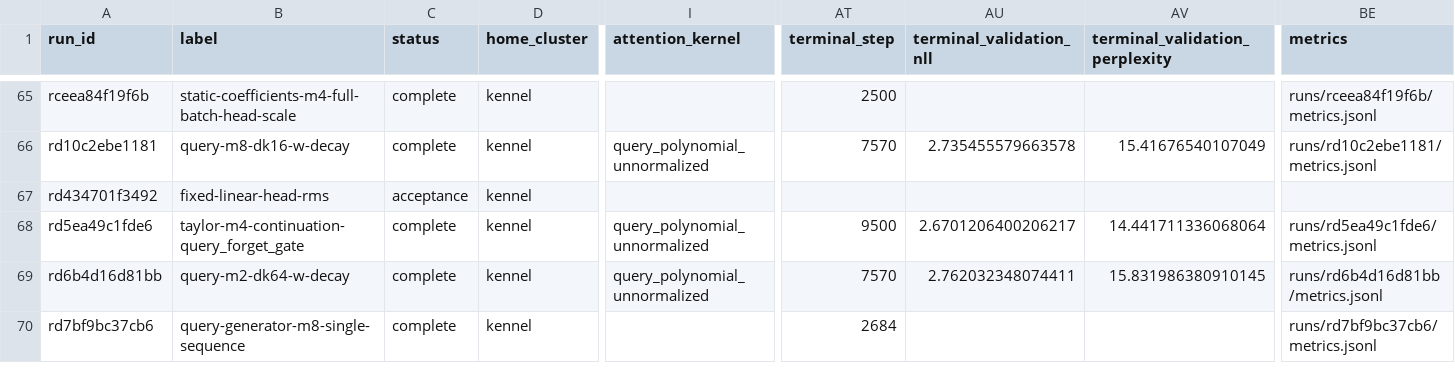
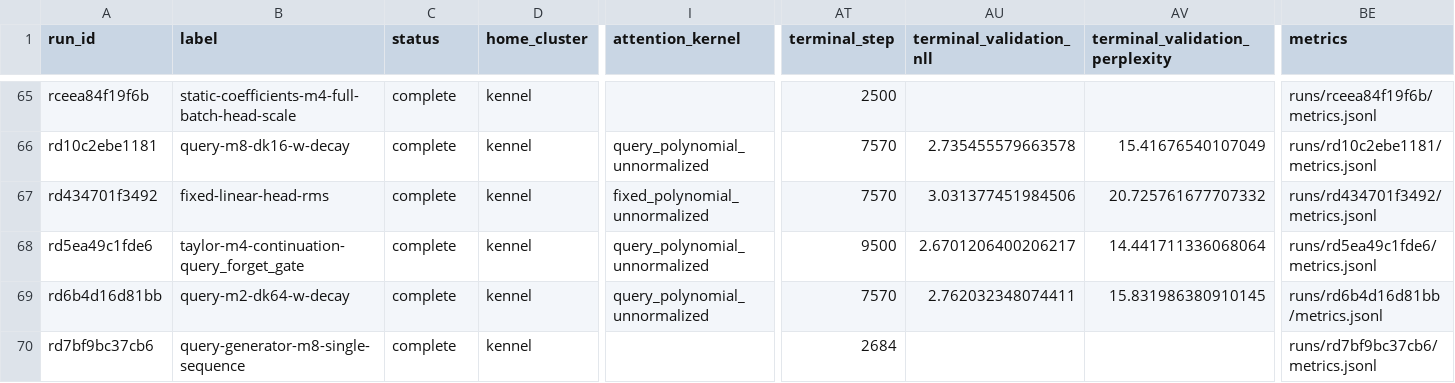
Before and after one commit to rafaelhanashiro/functional-memory, a CSV file: experiments/transformer_pp/runs.csv, drawn as a sheet; only a part is shown, gaps mark what is left out; the diff names each change by its address in the sheet, - before the commit and + after, or states it on an @@ line.

```diff
--- a/experiments/transformer_pp/runs.csv
+++ b/experiments/transformer_pp/runs.csv
-C67 (status): acceptance
+C67 (status): complete
-I67 (attention_kernel): (empty)
+I67 (attention_kernel): fixed_polynomial_unnormalized
-AT67 (terminal_step): (empty)
+AT67 (terminal_step): 7570
-AU67 (terminal_validation_nll): (empty)
+AU67 (terminal_validation_nll): 3.031377451984506
-AV67 (terminal_validation_perplexity): (empty)
+AV67 (terminal_validation_perplexity): 20.725761677707332
-BE67 (metrics): (empty)
+BE67 (metrics): runs/rd434701f3492/metrics.jsonl
```
Also changed, not shown: 11 other files.
